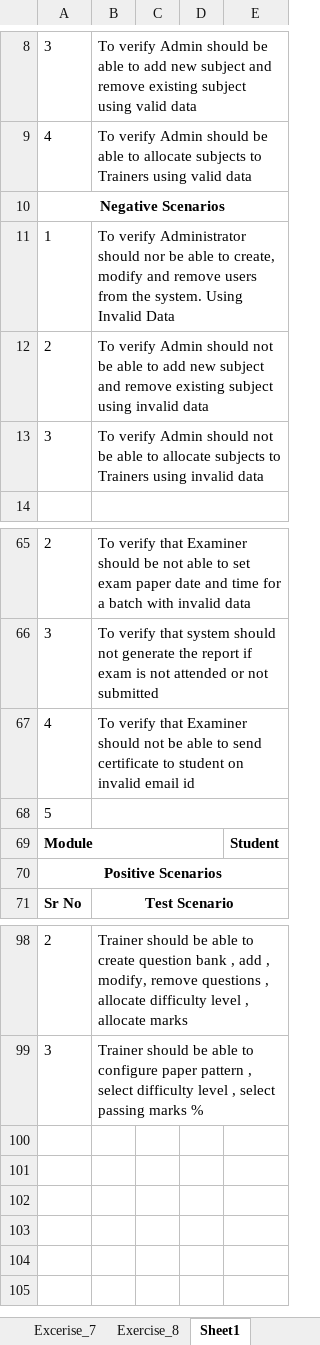
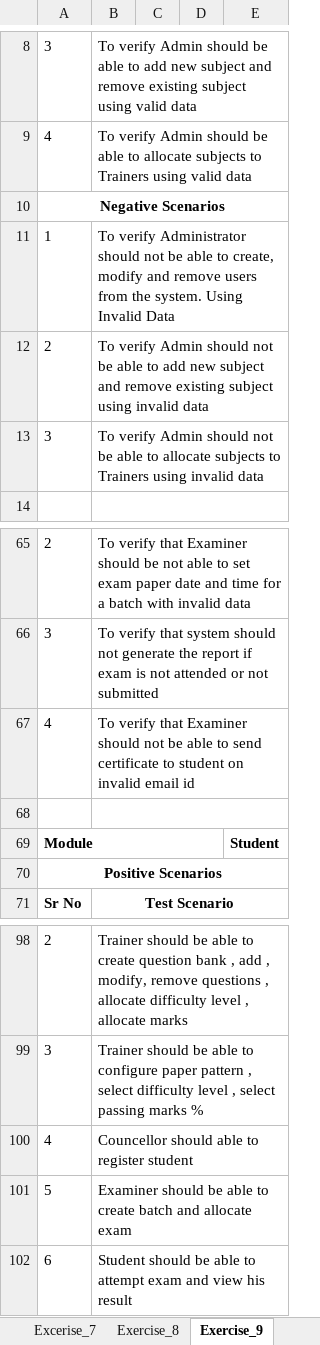
Before and after one commit to itsvishwa23/SEED_SDET_COURSE_MANUAL_TESTING, an Excel workbook: VISHWANATH_TAWARE_MT.xlsx, sheet Exercise_9, drawn as a sheet; only a part is shown, gaps mark what is left out; values as stored, in another font and other column widths than the file's, no borders; the diff names each change by its address in the sheet, - before the commit and + after, or states it on an @@ line.

Commit message:
.
:tada:

```diff
--- a/VISHWANATH_TAWARE_MT.xlsx (sheet Exercise_9)
+++ b/VISHWANATH_TAWARE_MT.xlsx (sheet Exercise_9)
-sheet tab: Sheet1
+sheet tab: Exercise_9
-B11: …Administrator should nor be able…
+B11: …Administrator should not be able…
-A68: 5
+A68: (empty)
+row 100: 4 | Councellor should able to register student
+row 101: 5 | Examiner should be able to create batch and allocate exam
+row 102: 6 | Student should be able to attempt exam and view his result
```
